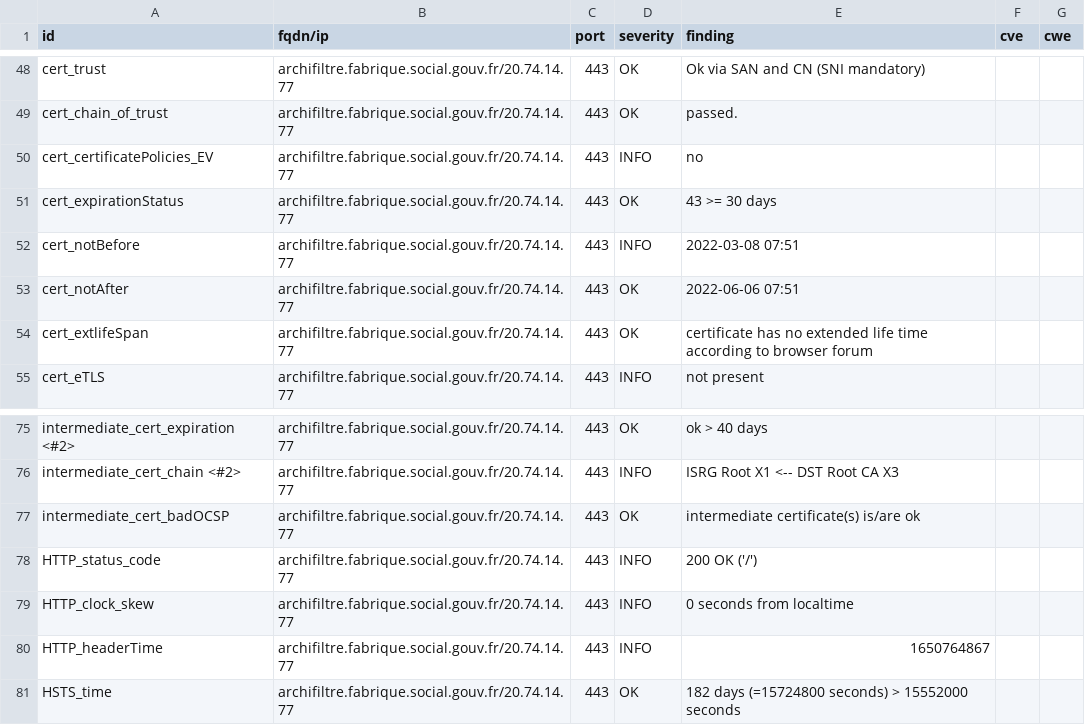
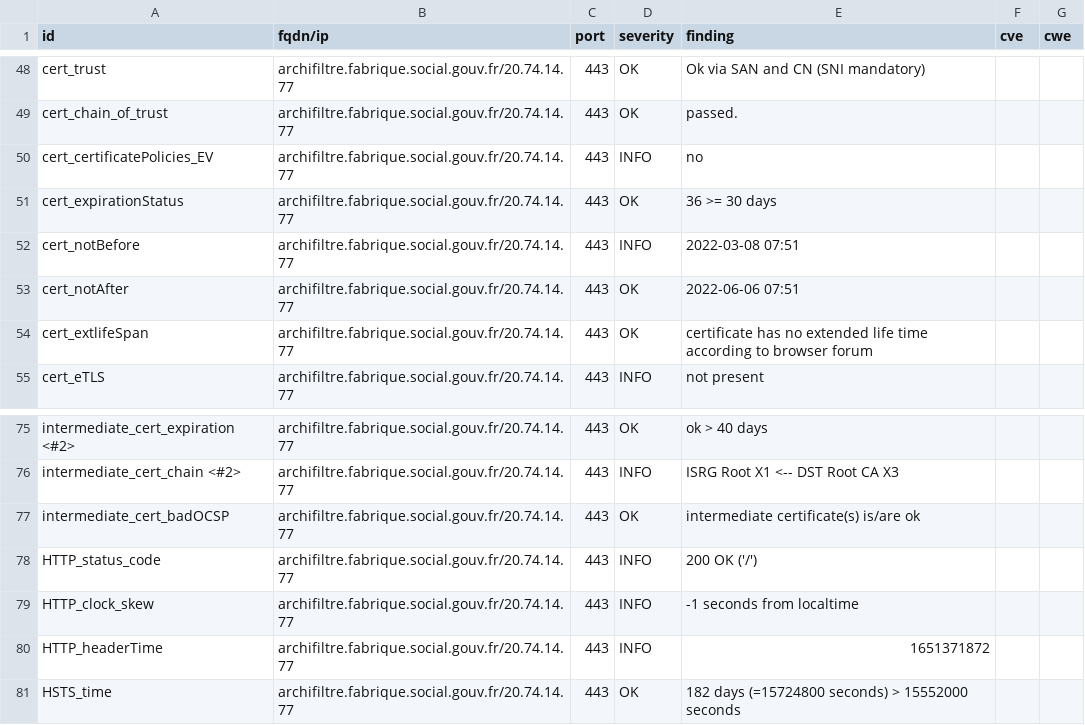
Before and after one commit to SocialGouv/dashlord-fabrique, a CSV file: results/aHR0cHM6Ly9hcmNoaWZpbHRyZS5mYWJyaXF1ZS5zb2NpYWwuZ291di5mcg==/testssl.csv, drawn as a sheet; only a part is shown, gaps mark what is left out.

```diff
--- a/results/aHR0cHM6Ly9hcmNoaWZpbHRyZS5mYWJyaXF1ZS5zb2NpYWwuZ291di5mcg==/testssl.csv
+++ b/results/aHR0cHM6Ly9hcmNoaWZpbHRyZS5mYWJyaXF1ZS5zb2NpYWwuZ291di5mcg==/testssl.csv
@@ -50,3 +50,3 @@
 "cert_certificatePolicies_EV","archifiltre.fabrique.social.gouv.fr/20.74.14.77","443","INFO","no","",""
-"cert_expirationStatus","archifiltre.fabrique.social.gouv.fr/20.74.14.77","443","OK","43 >= 30 days","",""
+"cert_expirationStatus","archifiltre.fabrique.social.gouv.fr/20.74.14.77","443","OK","36 >= 30 days","",""
 "cert_notBefore","archifiltre.fabrique.social.gouv.fr/20.74.14.77","443","INFO","2022-03-08 07:51","",""
@@ -78,4 +78,4 @@
 "HTTP_status_code","archifiltre.fabrique.social.gouv.fr/20.74.14.77","443","INFO","200 OK ('/')","",""
-"HTTP_clock_skew","archifiltre.fabrique.social.gouv.fr/20.74.14.77","443","INFO","0 seconds from localtime","",""
-"HTTP_headerTime","archifiltre.fabrique.social.gouv.fr/20.74.14.77","443","INFO","1650764867","",""
+"HTTP_clock_skew","archifiltre.fabrique.social.gouv.fr/20.74.14.77","443","INFO","-1 seconds from localtime","",""
+"HTTP_headerTime","archifiltre.fabrique.social.gouv.fr/20.74.14.77","443","INFO","1651371872","",""
 "HSTS_time","archifiltre.fabrique.social.gouv.fr/20.74.14.77","443","OK","182 days (=15724800 seconds) > 15552000 seconds","",""
```
Also changed, not shown: 10 other files.
